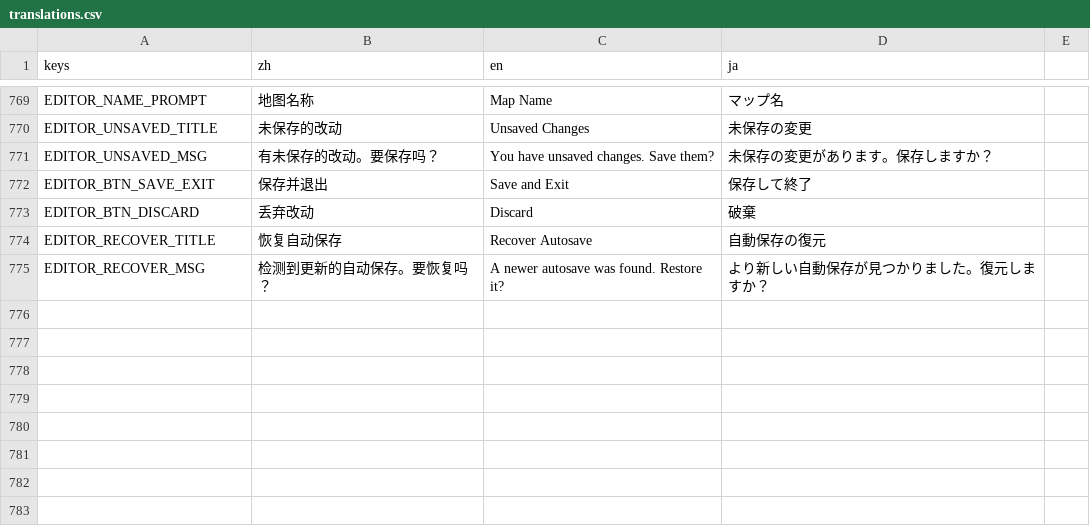
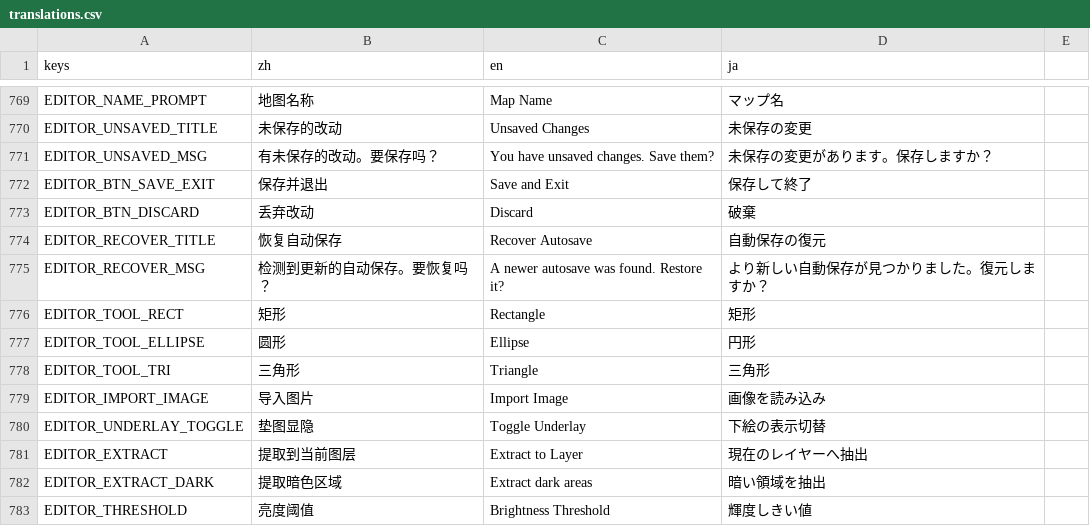
Before and after one commit to ppeerrmsk/AGL, a CSV file: i18n/translations.csv, drawn as a sheet; only a part is shown, gaps mark what is left out; the diff names each change by its address in the sheet, - before the commit and + after, or states it on an @@ line.

```diff
--- a/i18n/translations.csv
+++ b/i18n/translations.csv
+row 776: EDITOR_TOOL_RECT | 矩形 | Rectangle | 矩形
+row 777: EDITOR_TOOL_ELLIPSE | 圆形 | Ellipse | 円形
+row 778: EDITOR_TOOL_TRI | 三角形 | Triangle | 三角形
+row 779: EDITOR_IMPORT_IMAGE | 导入图片 | Import Image | 画像を読み込み
+row 780: EDITOR_UNDERLAY_TOGGLE | 垫图显隐 | Toggle Underlay | 下絵の表示切替
+row 781: EDITOR_EXTRACT | 提取到当前图层 | Extract to Layer | 現在のレイヤーへ抽出
+row 782: EDITOR_EXTRACT_DARK | 提取暗色区域 | Extract dark areas | 暗い領域を抽出
+row 783: EDITOR_THRESHOLD | 亮度阈值 | Brightness Threshold | 輝度しきい値
```
Also changed, not shown: 6 other files.
